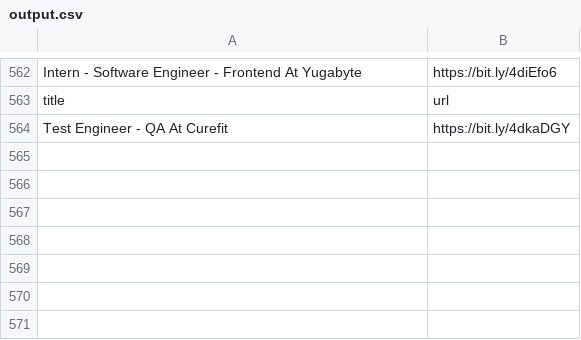
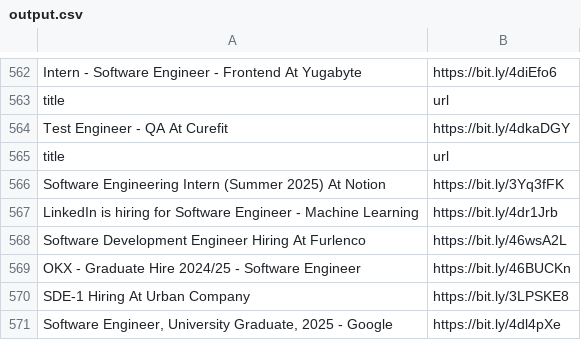
Before and after one commit to AbyvargheseMandapathel/job_updates_bot, a CSV file: output.csv, drawn as a sheet; only a part is shown, gaps mark what is left out.

Commit message:
Update output.csv - 2024-08-01 15:32:05

```diff
--- a/output.csv
+++ b/output.csv
@@ -564 +564,8 @@ title,url
 Test Engineer - QA At Curefit ,https://bit.ly/4dkaDGY
+title,url
+Software Engineering Intern (Summer 2025) At Notion,https://bit.ly/3Yq3fFK
+LinkedIn is hiring for Software Engineer - Machine Learning ,https://bit.ly/4dr1Jrb
+Software Development Engineer Hiring At Furlenco,https://bit.ly/46wsA2L
+OKX - Graduate Hire 2024/25 - Software Engineer,https://bit.ly/46BUCKn
+SDE-1 Hiring At Urban Company ,https://bit.ly/3LPSKE8
+"Software Engineer, University Graduate, 2025 - Google",https://bit.ly/4dl4pXe
```
